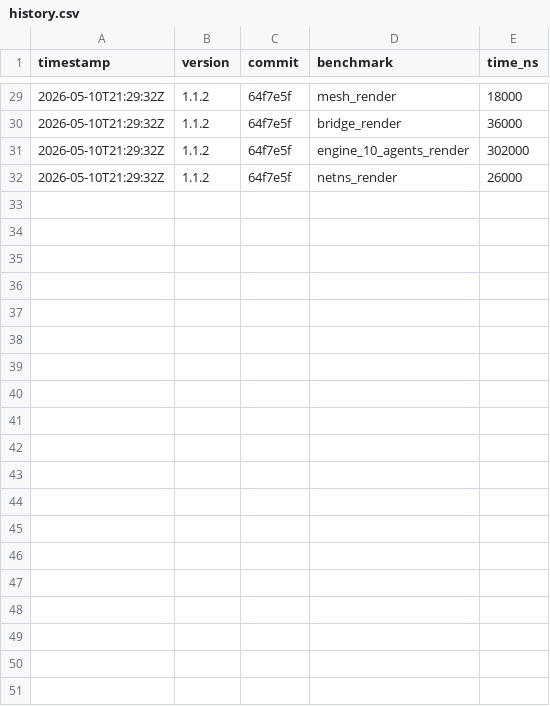
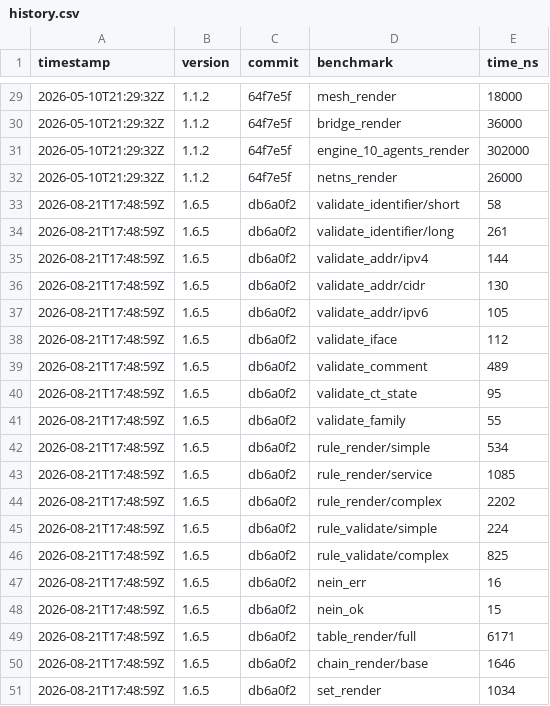
Before and after one commit to MacCracken/nein, a CSV file: docs/benchmarks/history.csv, drawn as a sheet; only a part is shown, gaps mark what is left out; the diff covers the shown part only; the diff names each change by its address in the sheet, - before the commit and + after, or states it on an @@ line.

```diff
--- a/docs/benchmarks/history.csv
+++ b/docs/benchmarks/history.csv
+row 33: 2026-08-21T17:48:59Z | 1.6.5 | db6a0f2 | validate_identifier/short | 58
+row 34: 2026-08-21T17:48:59Z | 1.6.5 | db6a0f2 | validate_identifier/long | 261
+row 35: 2026-08-21T17:48:59Z | 1.6.5 | db6a0f2 | validate_addr/ipv4 | 144
+row 36: 2026-08-21T17:48:59Z | 1.6.5 | db6a0f2 | validate_addr/cidr | 130
+row 37: 2026-08-21T17:48:59Z | 1.6.5 | db6a0f2 | validate_addr/ipv6 | 105
+row 38: 2026-08-21T17:48:59Z | 1.6.5 | db6a0f2 | validate_iface | 112
+row 39: 2026-08-21T17:48:59Z | 1.6.5 | db6a0f2 | validate_comment | 489
+row 40: 2026-08-21T17:48:59Z | 1.6.5 | db6a0f2 | validate_ct_state | 95
+row 41: 2026-08-21T17:48:59Z | 1.6.5 | db6a0f2 | validate_family | 55
+row 42: 2026-08-21T17:48:59Z | 1.6.5 | db6a0f2 | rule_render/simple | 534
+row 43: 2026-08-21T17:48:59Z | 1.6.5 | db6a0f2 | rule_render/service | 1085
+row 44: 2026-08-21T17:48:59Z | 1.6.5 | db6a0f2 | rule_render/complex | 2202
+row 45: 2026-08-21T17:48:59Z | 1.6.5 | db6a0f2 | rule_validate/simple | 224
+row 46: 2026-08-21T17:48:59Z | 1.6.5 | db6a0f2 | rule_validate/complex | 825
+row 47: 2026-08-21T17:48:59Z | 1.6.5 | db6a0f2 | nein_err | 16
+row 48: 2026-08-21T17:48:59Z | 1.6.5 | db6a0f2 | nein_ok | 15
+row 49: 2026-08-21T17:48:59Z | 1.6.5 | db6a0f2 | table_render/full | 6171
+row 50: 2026-08-21T17:48:59Z | 1.6.5 | db6a0f2 | chain_render/base | 1646
+row 51: 2026-08-21T17:48:59Z | 1.6.5 | db6a0f2 | set_render | 1034
```
Also changed, not shown: 12 added rows elsewhere in this file, 27 other files.
